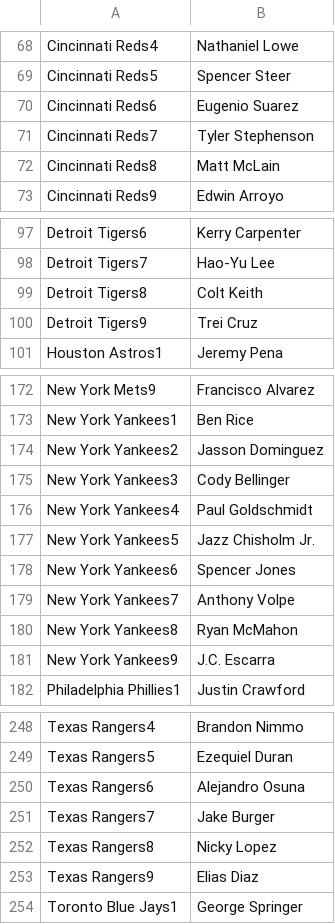
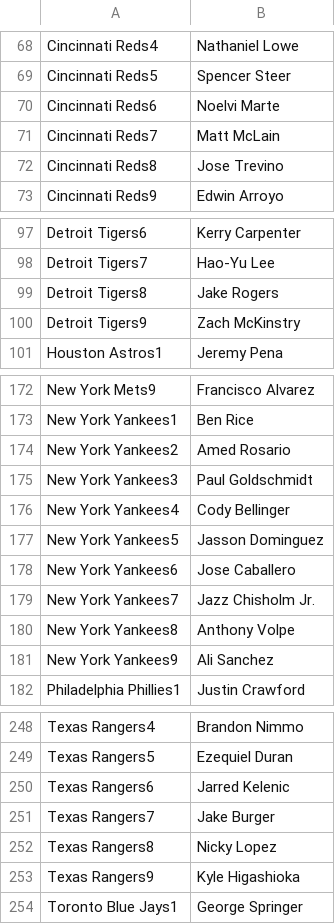
Before and after one commit to jack-simon4/jacks-models, a CSV file: src/assets/MLB-Last-Lineups.csv, drawn as a sheet; only a part is shown, gaps mark what is left out; the diff covers the shown part only.

```diff
--- a/src/assets/MLB-Last-Lineups.csv
+++ b/src/assets/MLB-Last-Lineups.csv
@@ -69,5 +69,5 @@ Cincinnati Reds4,Nathaniel Lowe
 Cincinnati Reds5,Spencer Steer
-Cincinnati Reds6,Eugenio Suarez
-Cincinnati Reds7,Tyler Stephenson
-Cincinnati Reds8,Matt McLain
+Cincinnati Reds6,Noelvi Marte
+Cincinnati Reds7,Matt McLain
+Cincinnati Reds8,Jose Trevino
 Cincinnati Reds9,Edwin Arroyo
@@ -98,4 +98,4 @@ Detroit Tigers6,Kerry Carpenter
 Detroit Tigers7,Hao-Yu  Lee
-Detroit Tigers8,Colt Keith
-Detroit Tigers9,Trei Cruz
+Detroit Tigers8,Jake Rogers
+Detroit Tigers9,Zach McKinstry
 Houston Astros1,Jeremy Pena
@@ -173,10 +173,10 @@ New York Mets9,Francisco Alvarez
 New York Yankees1,Ben Rice
-New York Yankees2,Jasson Dominguez
-New York Yankees3,Cody Bellinger
-New York Yankees4,Paul Goldschmidt
-New York Yankees5,Jazz Chisholm Jr.
-New York Yankees6,Spencer Jones
-New York Yankees7,Anthony Volpe
-New York Yankees8,Ryan McMahon
-New York Yankees9,J.C. Escarra
+New York Yankees2,Amed Rosario
+New York Yankees3,Paul Goldschmidt
+New York Yankees4,Cody Bellinger
+New York Yankees5,Jasson Dominguez
+New York Yankees6,Jose Caballero
+New York Yankees7,Jazz Chisholm Jr.
+New York Yankees8,Anthony Volpe
+New York Yankees9,Ali Sanchez
 Philadelphia Phillies1,Justin Crawford
@@ -249,6 +249,6 @@ Texas Rangers4,Brandon Nimmo
 Texas Rangers5,Ezequiel Duran
-Texas Rangers6,Alejandro Osuna
+Texas Rangers6,Jarred Kelenic
 Texas Rangers7,Jake Burger
 Texas Rangers8,Nicky Lopez
-Texas Rangers9,Elias Diaz
+Texas Rangers9,Kyle Higashioka
 Toronto Blue Jays1,George Springer
```
Also changed, not shown: 21 edited cells elsewhere in this file, src/assets/MLB-Hitters.csv, src/assets/MLB-Lineups.csv, 3 other files.
